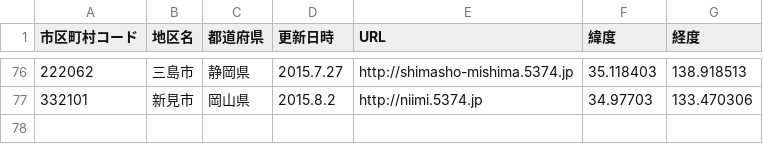
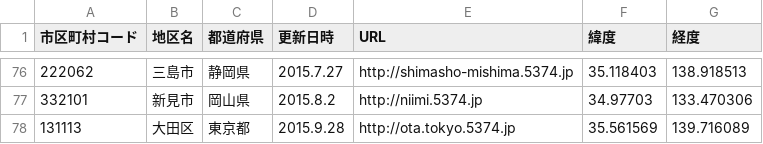
Before and after one commit to codeforkanazawa-org/http-codeforkanazawa-org.github.io-, a CSV file: source/5374_cities.csv, drawn as a sheet; only a part is shown, gaps mark what is left out.

Commit message:
東京都大田区を追加

```diff
--- a/source/5374_cities.csv
+++ b/source/5374_cities.csv
@@ -77 +77,2 @@
 332101,新見市,岡山県,2015.8.2,http://niimi.5374.jp,34.97703,133.470306
+131113,大田区,東京都,2015.9.28,http://ota.tokyo.5374.jp,35.561569, 139.716089
```
